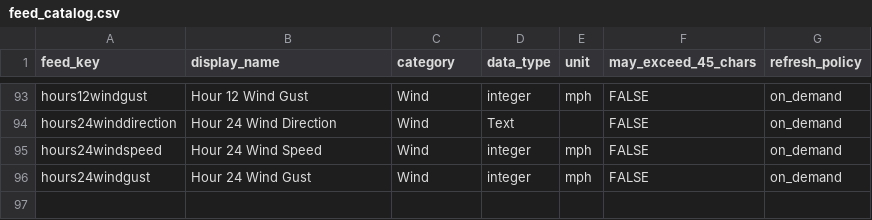
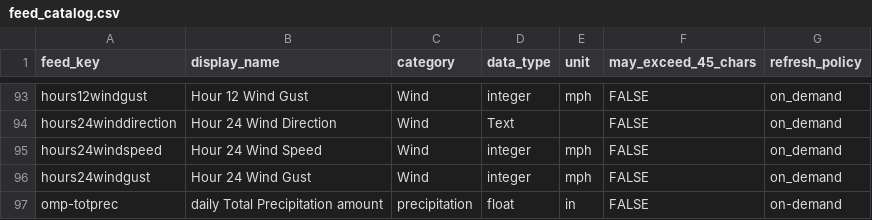
Before and after one commit to gh3262/CYD-Weather, a CSV file: src/adafruitio/feed_catalog.csv, drawn as a sheet; only a part is shown, gaps mark what is left out.

```diff
--- a/src/adafruitio/feed_catalog.csv
+++ b/src/adafruitio/feed_catalog.csv
@@ -96 +96,2 @@ hours24windspeed,Hour 24 Wind Speed,Wind,integer,mph,FALSE,on_demand
 hours24windgust,Hour 24 Wind Gust,Wind,integer,mph,FALSE,on_demand
+omp-totprec,daily Total Precipitation amount,precipitation,float,in,FALSE,on-demand
```
Also changed, not shown: 23 other files.
